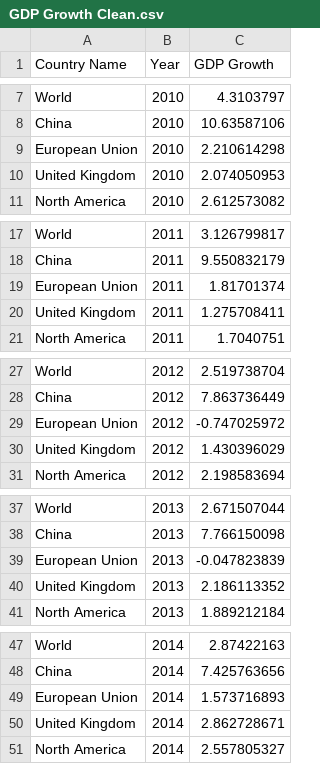
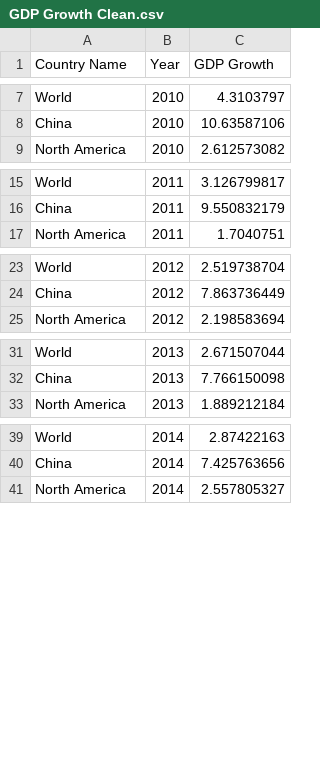
Before and after one commit to belinda-chan/Assignment-Draft, a CSV file: GDP Growth Clean.csv, drawn as a sheet; only a part is shown, gaps mark what is left out; the diff covers the shown part only.

Commit message:
Add files via upload

```diff
--- a/GDP Growth Clean.csv
+++ b/GDP Growth Clean.csv
@@ -8,4 +8,2 @@ World,2010,4.3103797
 China,2010,10.63587106
-European Union,2010,2.210614298
-United Kingdom,2010,2.074050953
 North America,2010,2.612573082
@@ -18,4 +16,2 @@ World,2011,3.126799817
 China,2011,9.550832179
-European Union,2011,1.81701374
-United Kingdom,2011,1.275708411
 North America,2011,1.7040751
@@ -28,4 +24,2 @@ World,2012,2.519738704
 China,2012,7.863736449
-European Union,2012,-0.747025972
-United Kingdom,2012,1.430396029
 North America,2012,2.198583694
@@ -38,4 +32,2 @@ World,2013,2.671507044
 China,2013,7.766150098
-European Union,2013,-0.047823839
-United Kingdom,2013,2.186113352
 North America,2013,1.889212184
@@ -48,4 +40,2 @@ World,2014,2.87422163
 China,2014,7.425763656
-European Union,2014,1.573716893
-United Kingdom,2014,2.862728671
 North America,2014,2.557805327
```
Also changed, not shown: 12 removed rows elsewhere in this file.
